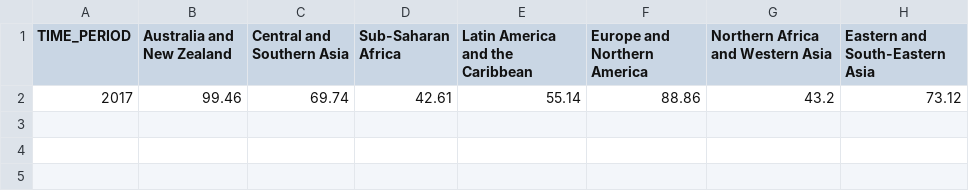
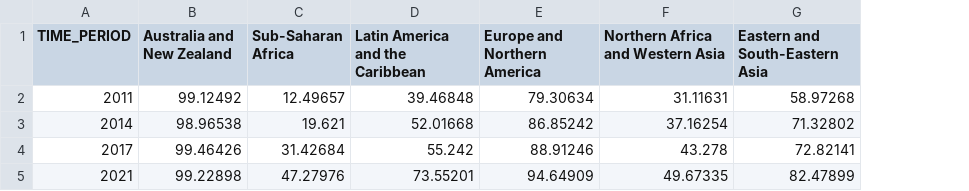
Before and after one commit to Qery-Data/SDG-Datatracker, a CSV file: data/8_10_2_Share_Account_SDG_Regions.csv, drawn as a sheet; removed rows and columns are numbered as before the commit, all else as after; the diff names each change by its address in the sheet, - before the commit and + after, or states it on an @@ line.

```diff
--- a/data/8_10_2_Share_Account_SDG_Regions.csv
+++ b/data/8_10_2_Share_Account_SDG_Regions.csv
-column C (Central and Southern Asia), empty
-row 2: 2017 | 99.46 | 69.74 | 42.61 | 55.14 | 88.86 | 43.2 | 73.12
+row 2: 2011 | 99.12492 | 12.49657 | 39.46848 | 79.30634 | 31.11631 | 58.97268
+row 3: 2014 | 98.96538 | 19.621 | 52.01668 | 86.85242 | 37.16254 | 71.32802
+row 4: 2017 | 99.46426 | 31.42684 | 55.242 | 88.91246 | 43.278 | 72.82141
+row 5: 2021 | 99.22898 | 47.27976 | 73.55201 | 94.64909 | 49.67335 | 82.47899
```
Also changed, not shown: data/3_d_1_IHR_Nordics.csv, data/3_d_1_IHR_SDG_Regions.csv, 13 other files.
